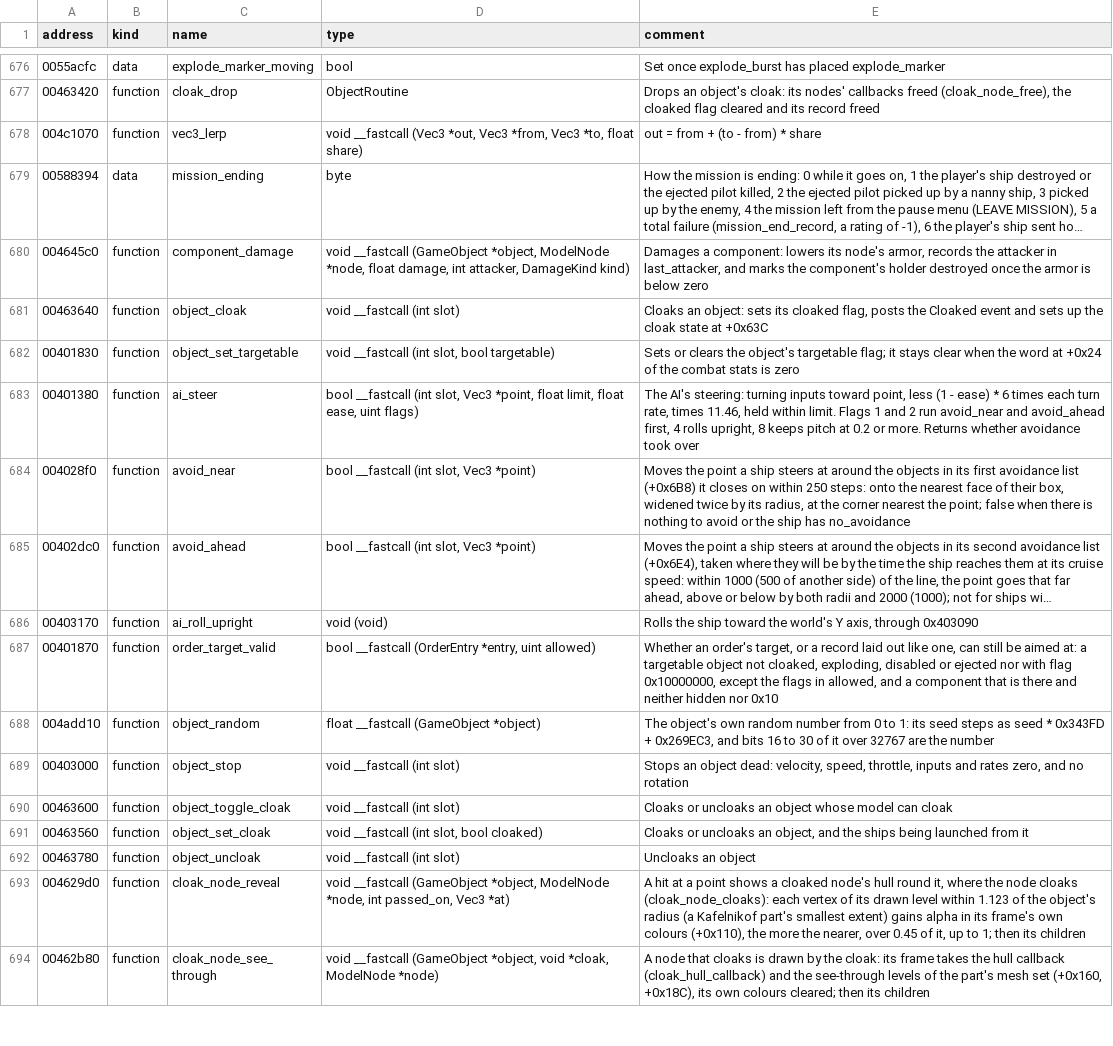
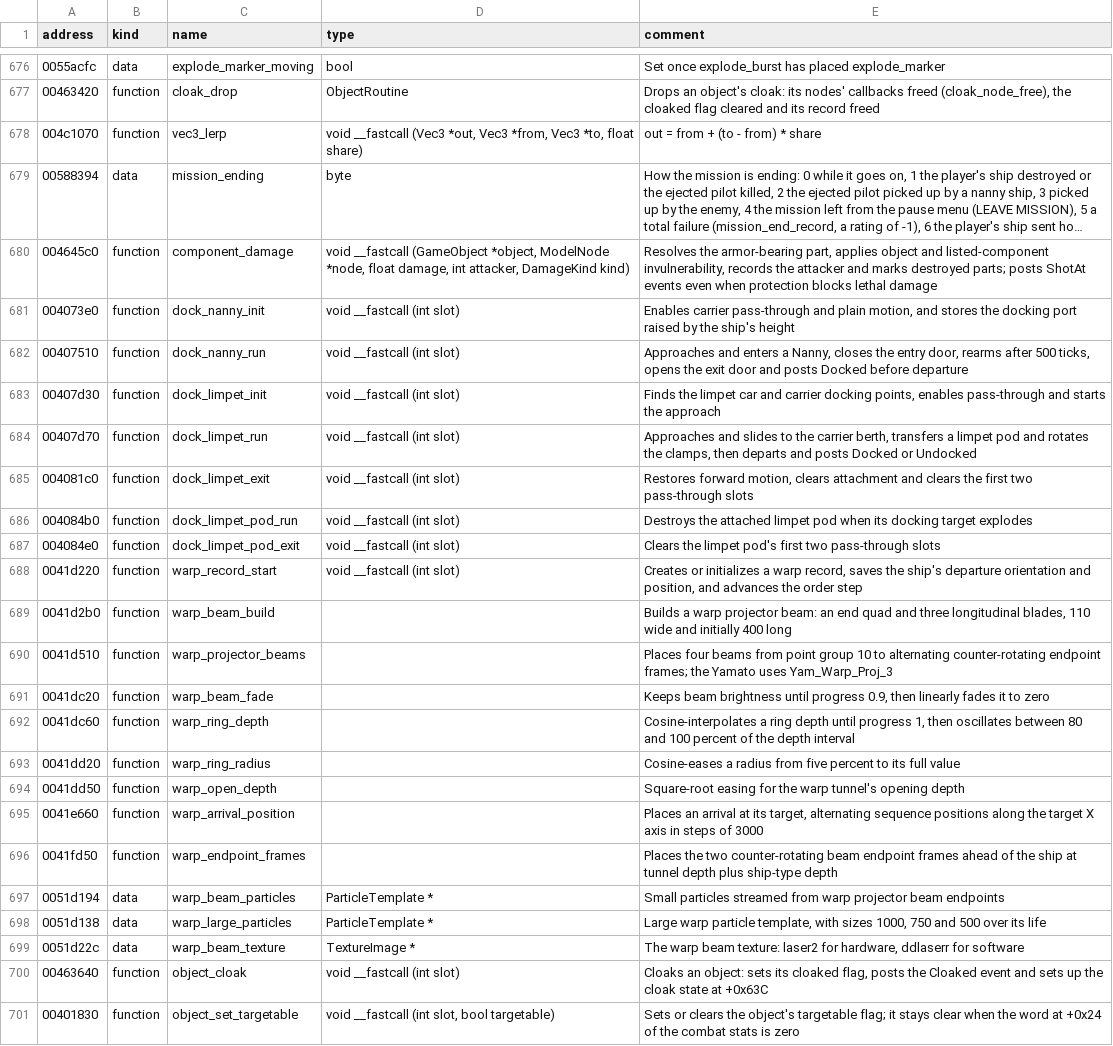
Before and after one commit to LordBlacksun/openreliant, a TSV file: ghidra/names/LANCER.EXE.tsv, drawn as a sheet; only a part is shown, gaps mark what is left out; the shorter side is filled out with more unchanged rows; long unchanged cells end in …; the diff names each change by its address in the sheet, - before the commit and + after, or states it on an @@ line.

Commit message:
feat: add the first ten missions' missing handlers (#607)
Implement Cloak, Warp Out/Warp In with effects and cameras, Nanny
rearming, limpet docking and pod lifecycle, and component
invulnerability. Preserve catalogue IDs, mod hooks and player loadouts.
Update documentation and Ghidra names. The soft-beam and particle-glare
experiment is removed.

Validation: 1,896 tests passed, one skipped. ReleaseSafe build,
formatting, check-files and mission checks pass. Ghidra annotation has
zero failures. Regenerated command/order tables match. Missions 1 to 10
start and render. Loaded mission 9 records complete McGann warp and
limpet pod transfer/retrieval; the docking check starts at the approach
point. Installed mission 10 completes Nanny docking after launch and
restores player control. Installed player warp posts JumpedIn, with GPU
captures exercising the effect.

Full campaign playthroughs and visual comparison with the original
remain before claiming all ten missions playable. Czar docking remains
in #320, hit scoring in #538 and multiplayer in #55.

Refs #606

```diff
--- a/ghidra/names/LANCER.EXE.tsv
+++ b/ghidra/names/LANCER.EXE.tsv
-E680 (comment): Damages a component: lowers its node's armor, records the attacker in last_attacker, and marks the component's holder destroyed once the armor is below zero
+E680 (comment): Resolves the armor-bearing part, applies object and listed-component invulnerability, records the attacker and marks destroyed parts; posts ShotAt events even when protection blocks lethal damage
+row 681: 004073e0 | function | dock_nanny_init | void __fastcall (int slot) | Enables carrier pass-through and plain motion, and stores the docking port raised by the ship's height
+row 682: 00407510 | function | dock_nanny_run | void __fastcall (int slot) | Approaches and enters a Nanny, closes the entry door, rearms after 500 ticks, opens the exit door and posts Docked before departure
+row 683: 00407d30 | function | dock_limpet_init | void __fastcall (int slot) | Finds the limpet car and carrier docking points, enables pass-through and starts the approach
+row 684: 00407d70 | function | dock_limpet_run | void __fastcall (int slot) | Approaches and slides to the carrier berth, transfers a limpet pod and rotates the clamps, then departs and posts Docked or Undocked
+row 685: 004081c0 | function | dock_limpet_exit | void __fastcall (int slot) | Restores forward motion, clears attachment and clears the first two pass-through slots
+row 686: 004084b0 | function | dock_limpet_pod_run | void __fastcall (int slot) | Destroys the attached limpet pod when its docking target explodes
+row 687: 004084e0 | function | dock_limpet_pod_exit | void __fastcall (int slot) | Clears the limpet pod's first two pass-through slots
+row 688: 0041d220 | function | warp_record_start | void __fastcall (int slot) | Creates or initializes a warp record, saves the ship's departure orientation and position, and advances the order step
+row 689: 0041d2b0 | function | warp_beam_build |  | Builds a warp projector beam: an end quad and three longitudinal blades, 110 wide and initially 400 long
+row 690: 0041d510 | function | warp_projector_beams |  | Places four beams from point group 10 to alternating counter-rotating endpoint frames; the Yamato uses Yam_Warp_Proj_3
+row 691: 0041dc20 | function | warp_beam_fade |  | Keeps beam brightness until progress 0.9, then linearly fades it to zero
+row 692: 0041dc60 | function | warp_ring_depth |  | Cosine-interpolates a ring depth until progress 1, then oscillates between 80 and 100 percent of the depth interval
+row 693: 0041dd20 | function | warp_ring_radius |  | Cosine-eases a radius from five percent to its full value
+row 694: 0041dd50 | function | warp_open_depth |  | Square-root easing for the warp tunnel's opening depth
+row 695: 0041e660 | function | warp_arrival_position |  | Places an arrival at its target, alternating sequence positions along the target X axis in steps of 3000
+row 696: 0041fd50 | function | warp_endpoint_frames |  | Places the two counter-rotating beam endpoint frames ahead of the ship at tunnel depth plus ship-type depth
+row 697: 0051d194 | data | warp_beam_particles | ParticleTemplate * | Small particles streamed from warp projector beam endpoints
+row 698: 0051d138 | data | warp_large_particles | ParticleTemplate * | Large warp particle template, with sizes 1000, 750 and 500 over its life
+row 699: 0051d22c | data | warp_beam_texture | TextureImage * | The warp beam texture: laser2 for hardware, ddlaserr for software
```
Also changed, not shown: 23 other files.
